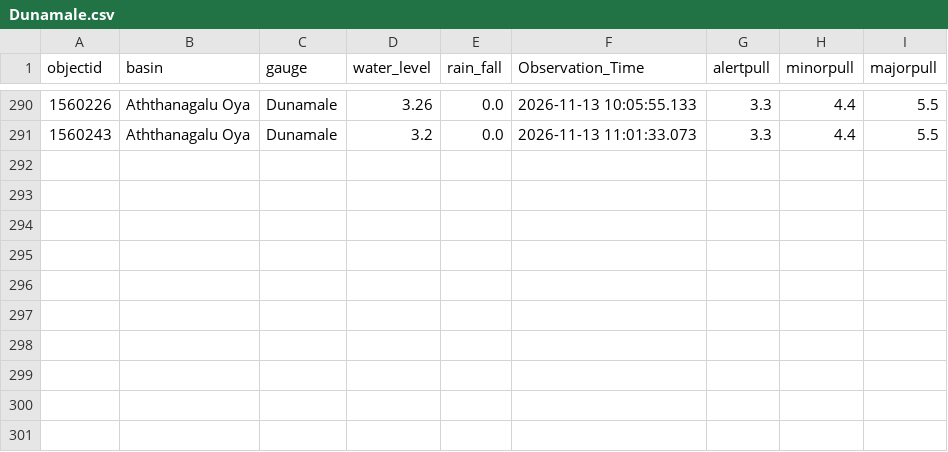
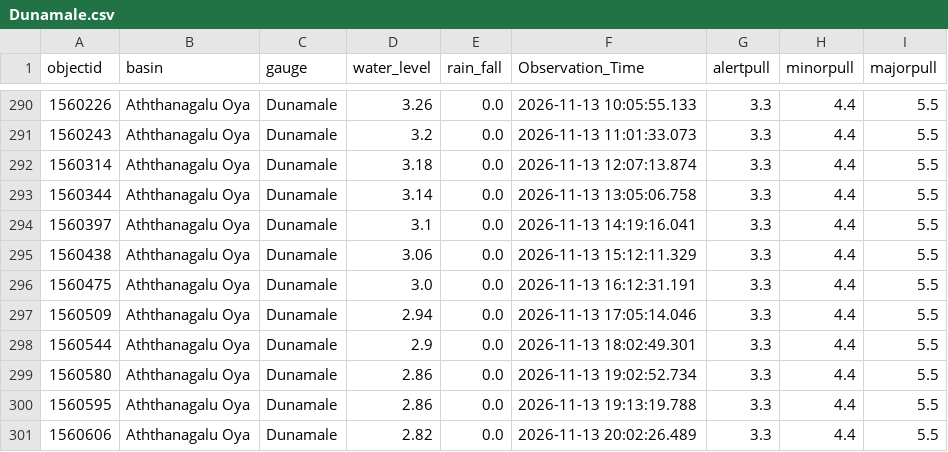
Before and after one commit to lokithasendila/CascadeRisk-Project, a CSV file: Station_Rainfall_CSVs/Dunamale.csv, drawn as a sheet; only a part is shown, gaps mark what is left out.

```diff
--- a/Station_Rainfall_CSVs/Dunamale.csv
+++ b/Station_Rainfall_CSVs/Dunamale.csv
@@ -291 +291,11 @@ objectid,basin,gauge,water_level,rain_fall,Observation_Time,alertpull,minorpull,
 1560243,Aththanagalu Oya,Dunamale,3.2,0.0,2026-11-13 11:01:33.073,3.3,4.4,5.5
+1560314,Aththanagalu Oya,Dunamale,3.18,0.0,2026-11-13 12:07:13.874,3.3,4.4,5.5
+1560344,Aththanagalu Oya,Dunamale,3.14,0.0,2026-11-13 13:05:06.758,3.3,4.4,5.5
+1560397,Aththanagalu Oya,Dunamale,3.1,0.0,2026-11-13 14:19:16.041,3.3,4.4,5.5
+1560438,Aththanagalu Oya,Dunamale,3.06,0.0,2026-11-13 15:12:11.329,3.3,4.4,5.5
+1560475,Aththanagalu Oya,Dunamale,3.0,0.0,2026-11-13 16:12:31.191,3.3,4.4,5.5
+1560509,Aththanagalu Oya,Dunamale,2.94,0.0,2026-11-13 17:05:14.046,3.3,4.4,5.5
+1560544,Aththanagalu Oya,Dunamale,2.9,0.0,2026-11-13 18:02:49.301,3.3,4.4,5.5
+1560580,Aththanagalu Oya,Dunamale,2.86,0.0,2026-11-13 19:02:52.734,3.3,4.4,5.5
+1560595,Aththanagalu Oya,Dunamale,2.86,0.0,2026-11-13 19:13:19.788,3.3,4.4,5.5
+1560606,Aththanagalu Oya,Dunamale,2.82,0.0,2026-11-13 20:02:26.489,3.3,4.4,5.5
```
Also changed, not shown: Station_Rainfall_CSVs/Horowpothana.csv, Station_Rainfall_CSVs/Kalawellawa_(Millakanda).csv, 38 other files.
